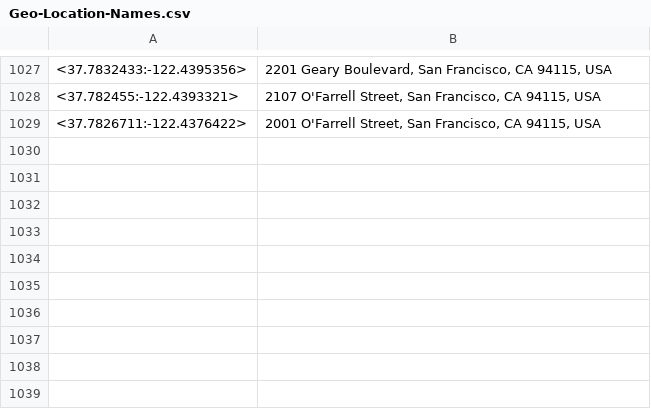
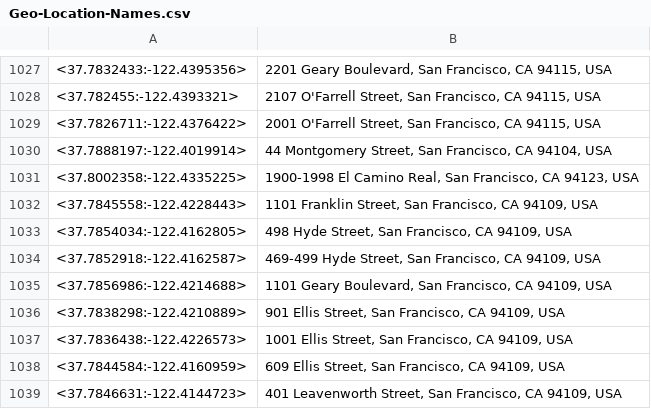
Before and after one commit to TripThru/Gateway, a CSV file: ServiceStack.TripThruPartnerGateway/Web/App_Data/Geo-Location-Names.csv, drawn as a sheet; only a part is shown, gaps mark what is left out; the diff names each change by its address in the sheet, - before the commit and + after, or states it on an @@ line.

Commit message:
add driverInitialLocation and solved some problems

```diff
--- a/ServiceStack.TripThruPartnerGateway/Web/App_Data/Geo-Location-Names.csv
+++ b/ServiceStack.TripThruPartnerGateway/Web/App_Data/Geo-Location-Names.csv
+row 1030: <37.7888197:-122.4019914> | 44 Montgomery Street, San Francisco, CA 94104, USA
+row 1031: <37.8002358:-122.4335225> | 1900-1998 El Camino Real, San Francisco, CA 94123, USA
+row 1032: <37.7845558:-122.4228443> | 1101 Franklin Street, San Francisco, CA 94109, USA
+row 1033: <37.7854034:-122.4162805> | 498 Hyde Street, San Francisco, CA 94109, USA
+row 1034: <37.7852918:-122.4162587> | 469-499 Hyde Street, San Francisco, CA 94109, USA
+row 1035: <37.7856986:-122.4214688> | 1101 Geary Boulevard, San Francisco, CA 94109, USA
+row 1036: <37.7838298:-122.4210889> | 901 Ellis Street, San Francisco, CA 94109, USA
+row 1037: <37.7836438:-122.4226573> | 1001 Ellis Street, San Francisco, CA 94109, USA
+row 1038: <37.7844584:-122.4160959> | 609 Ellis Street, San Francisco, CA 94109, USA
+row 1039: <37.7846631:-122.4144723> | 401 Leavenworth Street, San Francisco, CA 94109, USA
```
Also changed, not shown: 39 other files.
